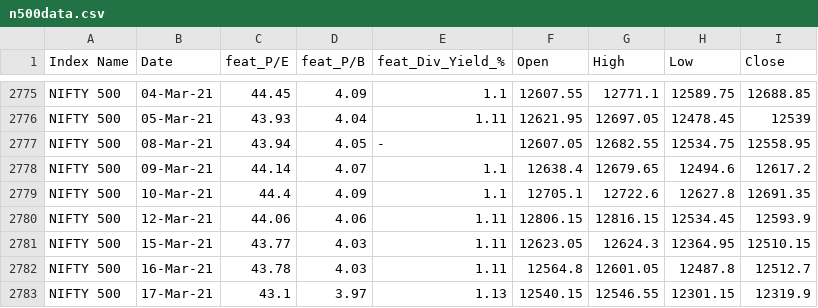
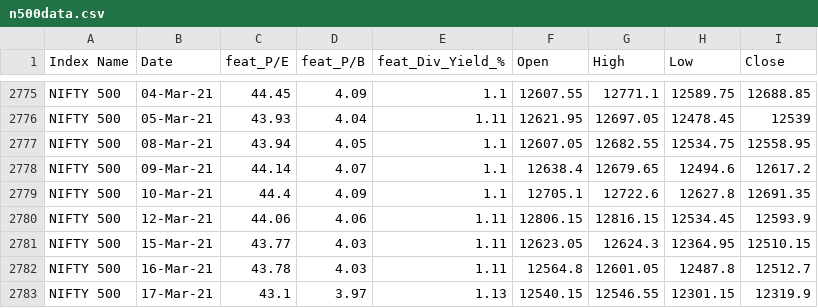
Before and after one commit to anirbanghoshsbi/.github.io, a CSV file: work/ml/n500data.csv, drawn as a sheet; only a part is shown, gaps mark what is left out.

Commit message:
Update n500data.csv

```diff
--- a/work/ml/n500data.csv
+++ b/work/ml/n500data.csv
@@ -2776,3 +2776,3 @@ NIFTY 500,04-Mar-21,44.45,4.09,1.1,12607.55,12771.1,12589.75,12688.85
 NIFTY 500,05-Mar-21,43.93,4.04,1.11,12621.95,12697.05,12478.45,12539
-NIFTY 500,08-Mar-21,43.94,4.05,-,12607.05,12682.55,12534.75,12558.95
+NIFTY 500,08-Mar-21,43.94,4.05,1.1,12607.05,12682.55,12534.75,12558.95
 NIFTY 500,09-Mar-21,44.14,4.07,1.1,12638.4,12679.65,12494.6,12617.2
```
